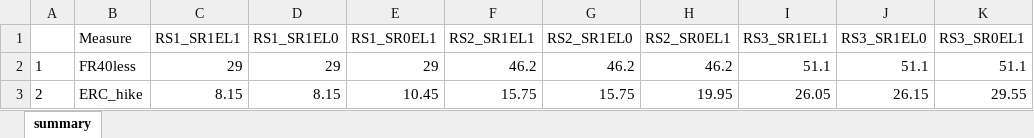
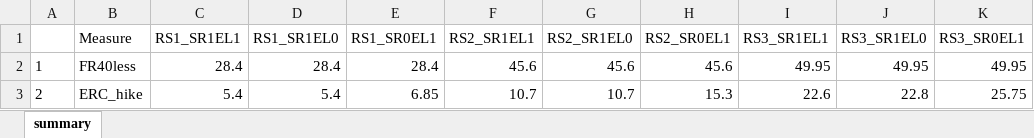
Before and after one commit to marshallpku/Model_PSERS, an Excel workbook: Results/Graphs_report/tables.xlsx, sheet summary, drawn as a sheet; values as stored, in another font and other column widths than the file's, no borders; the diff names each change by its address in the sheet, - before the commit and + after, or states it on an @@ line.

```diff
--- a/Results/Graphs_report/tables.xlsx (sheet summary)
+++ b/Results/Graphs_report/tables.xlsx (sheet summary)
-C2 (RS1_SR1EL1): 29
+C2 (RS1_SR1EL1): 28.4
-D2 (RS1_SR1EL0): 29
+D2 (RS1_SR1EL0): 28.4
-E2 (RS1_SR0EL1): 29
+E2 (RS1_SR0EL1): 28.4
-F2 (RS2_SR1EL1): 46.2
+F2 (RS2_SR1EL1): 45.6
-G2 (RS2_SR1EL0): 46.2
+G2 (RS2_SR1EL0): 45.6
-H2 (RS2_SR0EL1): 46.2
+H2 (RS2_SR0EL1): 45.6
-I2 (RS3_SR1EL1): 51.1
+I2 (RS3_SR1EL1): 49.95
-J2 (RS3_SR1EL0): 51.1
+J2 (RS3_SR1EL0): 49.95
-K2 (RS3_SR0EL1): 51.1
+K2 (RS3_SR0EL1): 49.95
-C3 (RS1_SR1EL1): 8.15
+C3 (RS1_SR1EL1): 5.4
-D3 (RS1_SR1EL0): 8.15
+D3 (RS1_SR1EL0): 5.4
-E3 (RS1_SR0EL1): 10.45
+E3 (RS1_SR0EL1): 6.85
-F3 (RS2_SR1EL1): 15.75
+F3 (RS2_SR1EL1): 10.7
-G3 (RS2_SR1EL0): 15.75
+G3 (RS2_SR1EL0): 10.7
-H3 (RS2_SR0EL1): 19.95
+H3 (RS2_SR0EL1): 15.3
-I3 (RS3_SR1EL1): 26.05
+I3 (RS3_SR1EL1): 22.6
-J3 (RS3_SR1EL0): 26.15
+J3 (RS3_SR1EL0): 22.8
-K3 (RS3_SR0EL1): 29.55
+K3 (RS3_SR0EL1): 25.75
```
Also changed, not shown: Results/RiskTransfer/RiskTransfer_stch.tab.xlsx, Results/RiskTransfer/riskTransfer.tab.xlsx, 20 other files.
